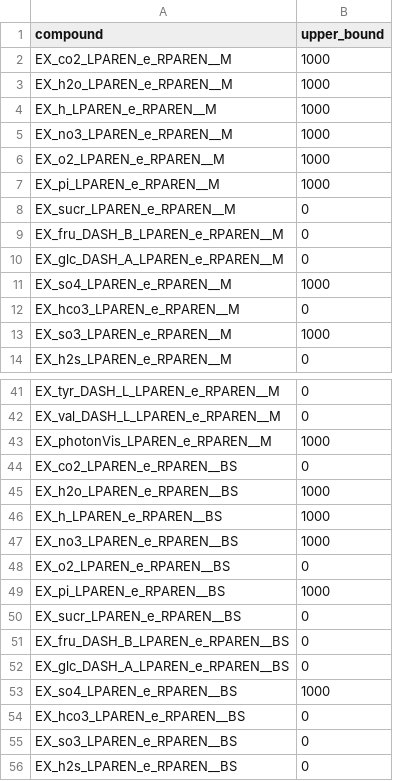
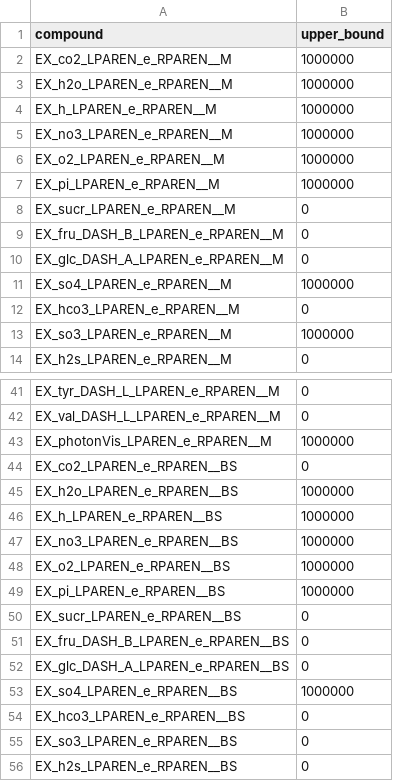
Before and after one commit to rtsantos3/RiceMM, a CSV file: misc/photo_medium.csv, drawn as a sheet; only a part is shown, gaps mark what is left out; the diff covers the shown part only.

```diff
--- a/misc/photo_medium.csv
+++ b/misc/photo_medium.csv
@@ -1,8 +1,8 @@
 compound,upper_bound
-EX_co2_LPAREN_e_RPAREN__M,1000
-EX_h2o_LPAREN_e_RPAREN__M,1000
-EX_h_LPAREN_e_RPAREN__M,1000
-EX_no3_LPAREN_e_RPAREN__M,1000
-EX_o2_LPAREN_e_RPAREN__M,1000
-EX_pi_LPAREN_e_RPAREN__M,1000
+EX_co2_LPAREN_e_RPAREN__M,1000000
+EX_h2o_LPAREN_e_RPAREN__M,1000000
+EX_h_LPAREN_e_RPAREN__M,1000000
+EX_no3_LPAREN_e_RPAREN__M,1000000
+EX_o2_LPAREN_e_RPAREN__M,1000000
+EX_pi_LPAREN_e_RPAREN__M,1000000
 EX_sucr_LPAREN_e_RPAREN__M,0
@@ -10,5 +10,5 @@ EX_fru_DASH_B_LPAREN_e_RPAREN__M,0
 EX_glc_DASH_A_LPAREN_e_RPAREN__M,0
-EX_so4_LPAREN_e_RPAREN__M,1000
+EX_so4_LPAREN_e_RPAREN__M,1000000
 EX_hco3_LPAREN_e_RPAREN__M,0
-EX_so3_LPAREN_e_RPAREN__M,1000
+EX_so3_LPAREN_e_RPAREN__M,1000000
 EX_h2s_LPAREN_e_RPAREN__M,0
@@ -42,9 +42,9 @@ EX_tyr_DASH_L_LPAREN_e_RPAREN__M,0
 EX_val_DASH_L_LPAREN_e_RPAREN__M,0
-EX_photonVis_LPAREN_e_RPAREN__M,1000
+EX_photonVis_LPAREN_e_RPAREN__M,1000000
 EX_co2_LPAREN_e_RPAREN__BS,0
-EX_h2o_LPAREN_e_RPAREN__BS,1000
-EX_h_LPAREN_e_RPAREN__BS,1000
-EX_no3_LPAREN_e_RPAREN__BS,1000
-EX_o2_LPAREN_e_RPAREN__BS,0
-EX_pi_LPAREN_e_RPAREN__BS,1000
+EX_h2o_LPAREN_e_RPAREN__BS,1000000
+EX_h_LPAREN_e_RPAREN__BS,1000000
+EX_no3_LPAREN_e_RPAREN__BS,1000000
+EX_o2_LPAREN_e_RPAREN__BS,1000000
+EX_pi_LPAREN_e_RPAREN__BS,1000000
 EX_sucr_LPAREN_e_RPAREN__BS,0
@@ -52,3 +52,3 @@ EX_fru_DASH_B_LPAREN_e_RPAREN__BS,0
 EX_glc_DASH_A_LPAREN_e_RPAREN__BS,0
-EX_so4_LPAREN_e_RPAREN__BS,1000
+EX_so4_LPAREN_e_RPAREN__BS,1000000
 EX_hco3_LPAREN_e_RPAREN__BS,0
```
Also changed, not shown: 5 edited cells elsewhere in this file, 14 other files.
